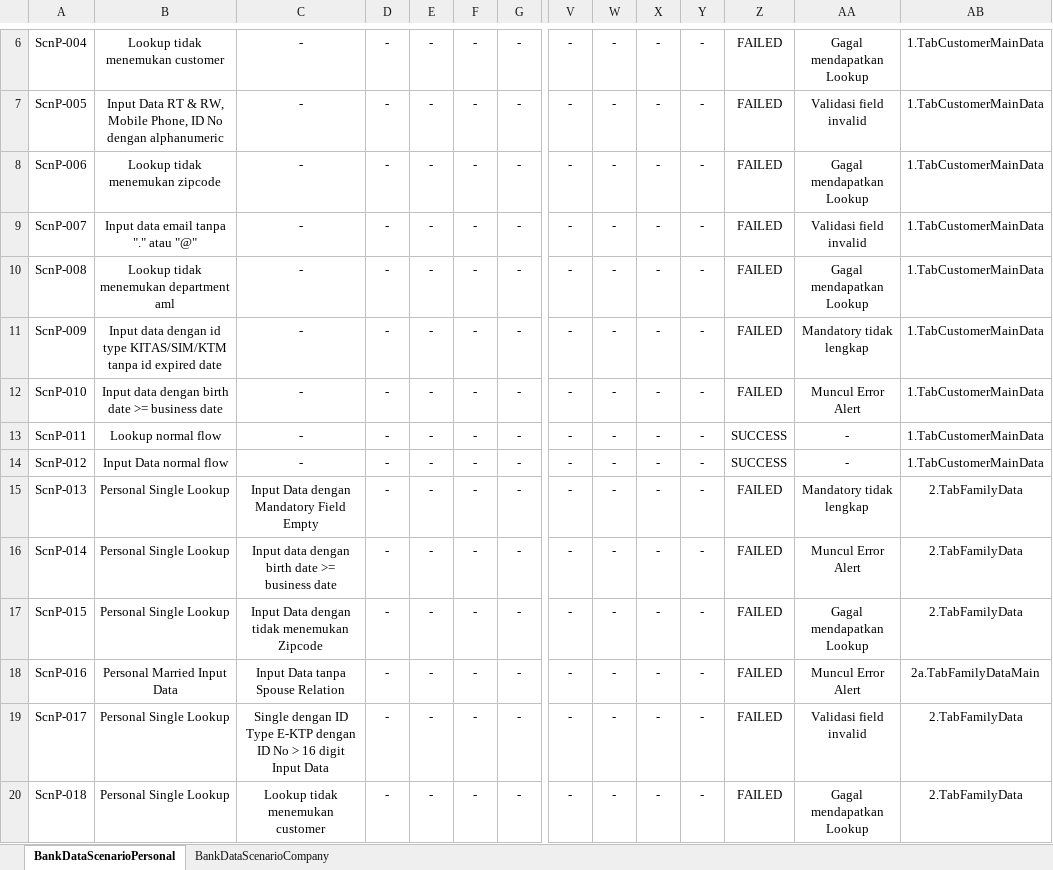
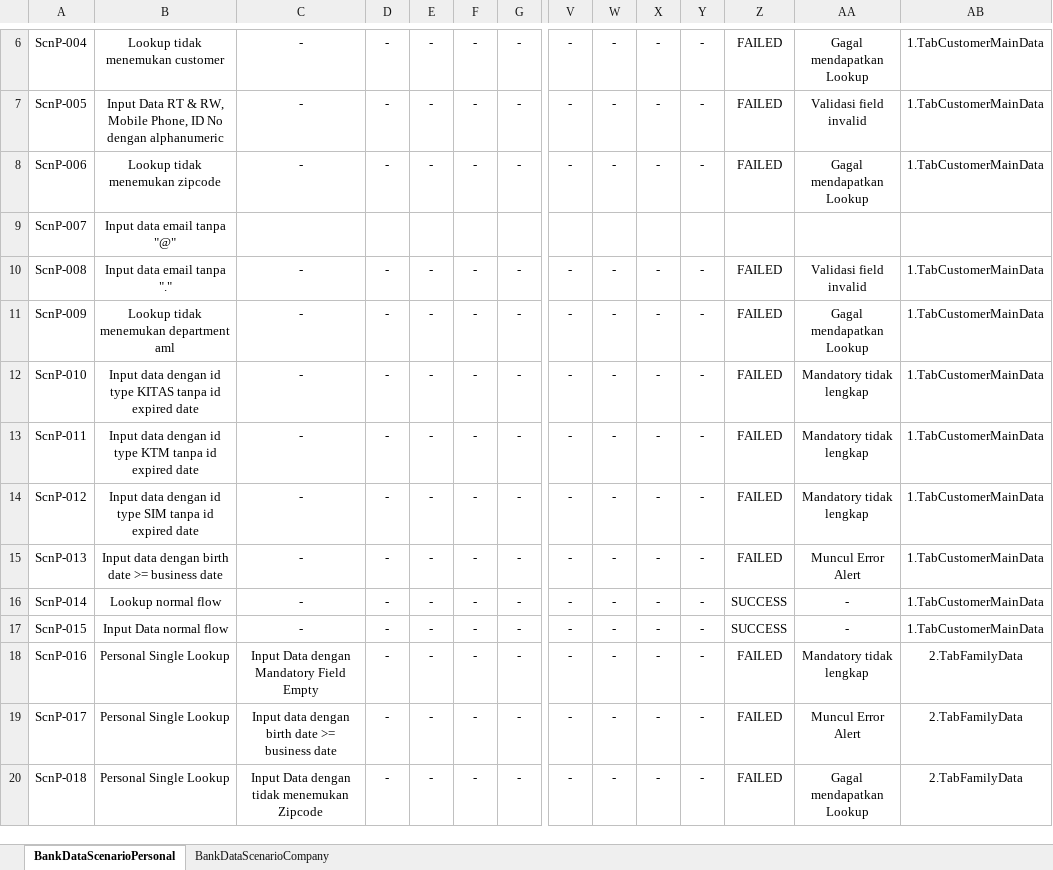
Before and after one commit to qcadins/DemoWorkflow, an Excel workbook: Excel/KombinasiData.xlsx, sheet BankDataScenarioPersonal, drawn as a sheet; only a part is shown, gaps mark what is left out; values as stored, in another font and other column widths than the file's, no borders; removed rows and columns are numbered as before the commit, all else as after; rows hold the shown columns only; the diff covers the shown part only; the diff names each change by its address in the sheet, - before the commit and + after, or states it on an @@ line.

```diff
--- a/Excel/KombinasiData.xlsx (sheet BankDataScenarioPersonal)
+++ b/Excel/KombinasiData.xlsx (sheet BankDataScenarioPersonal)
-row 9: ScnP-007 | Input data email tanpa "." atau "@" | - | - | - | - | - | - | - | - | - | FAILED | Validasi field invalid | 1.TabCustomerMainData
+row 9: ScnP-007 | Input data email tanpa "@"
-B10: Lookup tidak menemukan department aml
+B10: Input data email tanpa "."
-AA10: Gagal mendapatkan Lookup
+AA10: Validasi field invalid
-B11: Input data dengan id type KITAS/SIM/KTM tanpa id expired date
+B11: Lookup tidak menemukan department aml
-AA11: Mandatory tidak lengkap
+AA11: Gagal mendapatkan Lookup
-B12: …data dengan birth date >= business date
+B12: …data dengan id type KITAS tanpa id expired date
-AA12: Muncul Error Alert
+AA12: Mandatory tidak lengkap
-B13: Lookup normal flow
+B13: Input data dengan id type KTM tanpa id expired date
-Z13:Z14: SUCCESS
+Z13:Z14: FAILED
-AA13:AA14: -
+AA13:AA14: Mandatory tidak lengkap
-B14: Input Data normal flow
+B14: Input data dengan id type SIM tanpa id expired date
-B15: Personal Single Lookup
+B15: Input data dengan birth date >= business date
-C15: Input Data dengan Mandatory Field Empty
+C15: -
-AA15: Mandatory tidak lengkap
+AA15: Muncul Error Alert
-AB15:AB17: 2.TabFamilyData
+AB15:AB17: 1.TabCustomerMainData
-B16: Personal Single Lookup
+B16: Lookup normal flow
-C16: Input data dengan birth date >= business date
+C16: -
-Z16:Z17: FAILED
+Z16:Z17: SUCCESS
-AA16: Muncul Error Alert
+AA16: -
-B17: Personal Single Lookup
+B17: Input Data normal flow
-C17: Input Data dengan tidak menemukan Zipcode
+C17: -
-AA17: Gagal mendapatkan Lookup
+AA17: -
-B18: Personal Married Input Data
+B18: Personal Single Lookup
-C18: Input Data tanpa Spouse Relation
+C18: Input Data dengan Mandatory Field Empty
-AA18: Muncul Error Alert
+AA18: Mandatory tidak lengkap
-AB18: 2a.TabFamilyDataMain
+AB18: 2.TabFamilyData
-C19: Single dengan ID Type E-KTP dengan ID No > 16 digit Input Data
+C19: Input data dengan birth date >= business date
-AA19: Validasi field invalid
+AA19: Muncul Error Alert
-C20: Lookup tidak menemukan customer
+C20: Input Data dengan tidak menemukan Zipcode
```
Also changed, not shown: 9 added rows, 5 removed rows, 81 edited cells, cell formats and merged cells elsewhere in this sheet, 1 other file.
